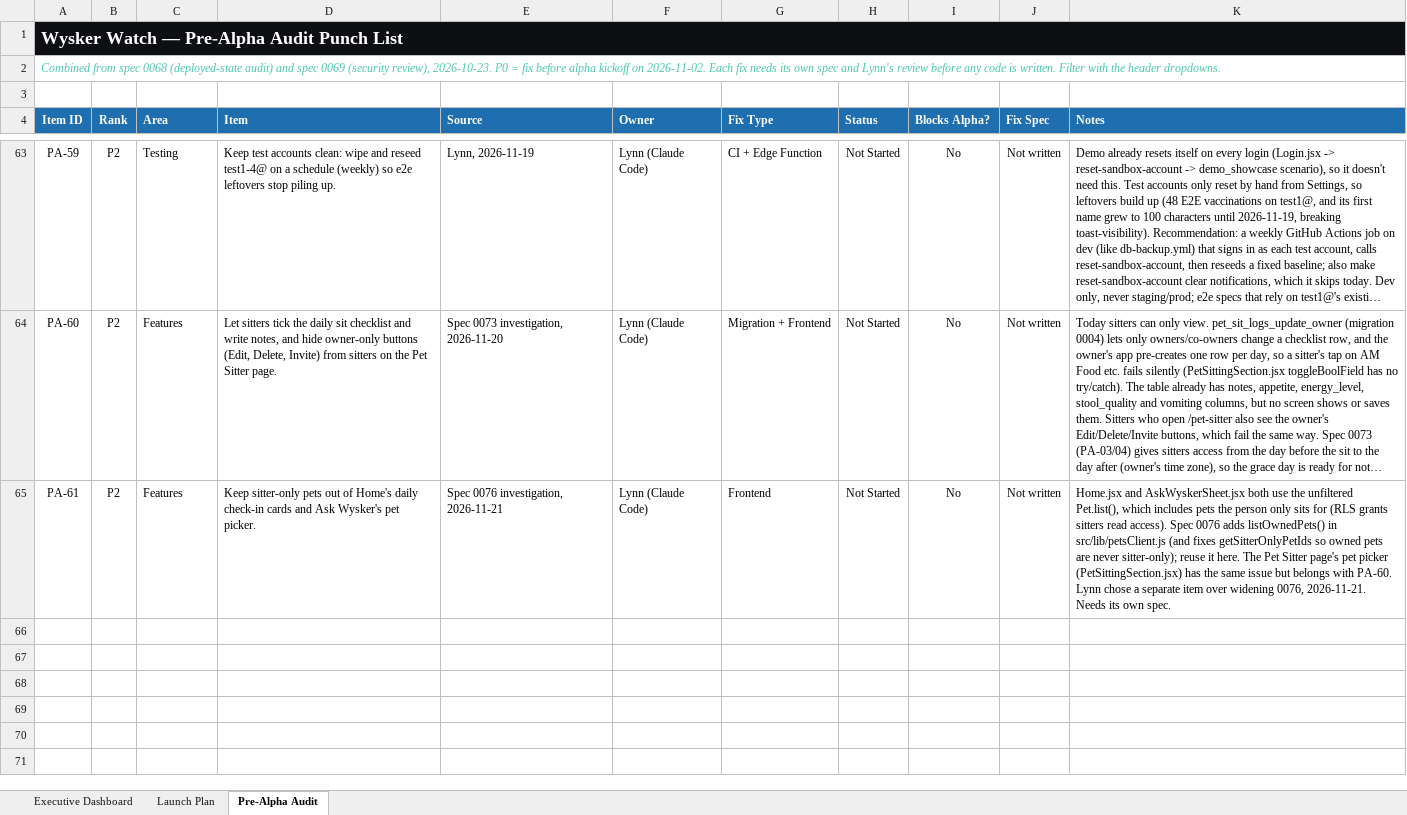
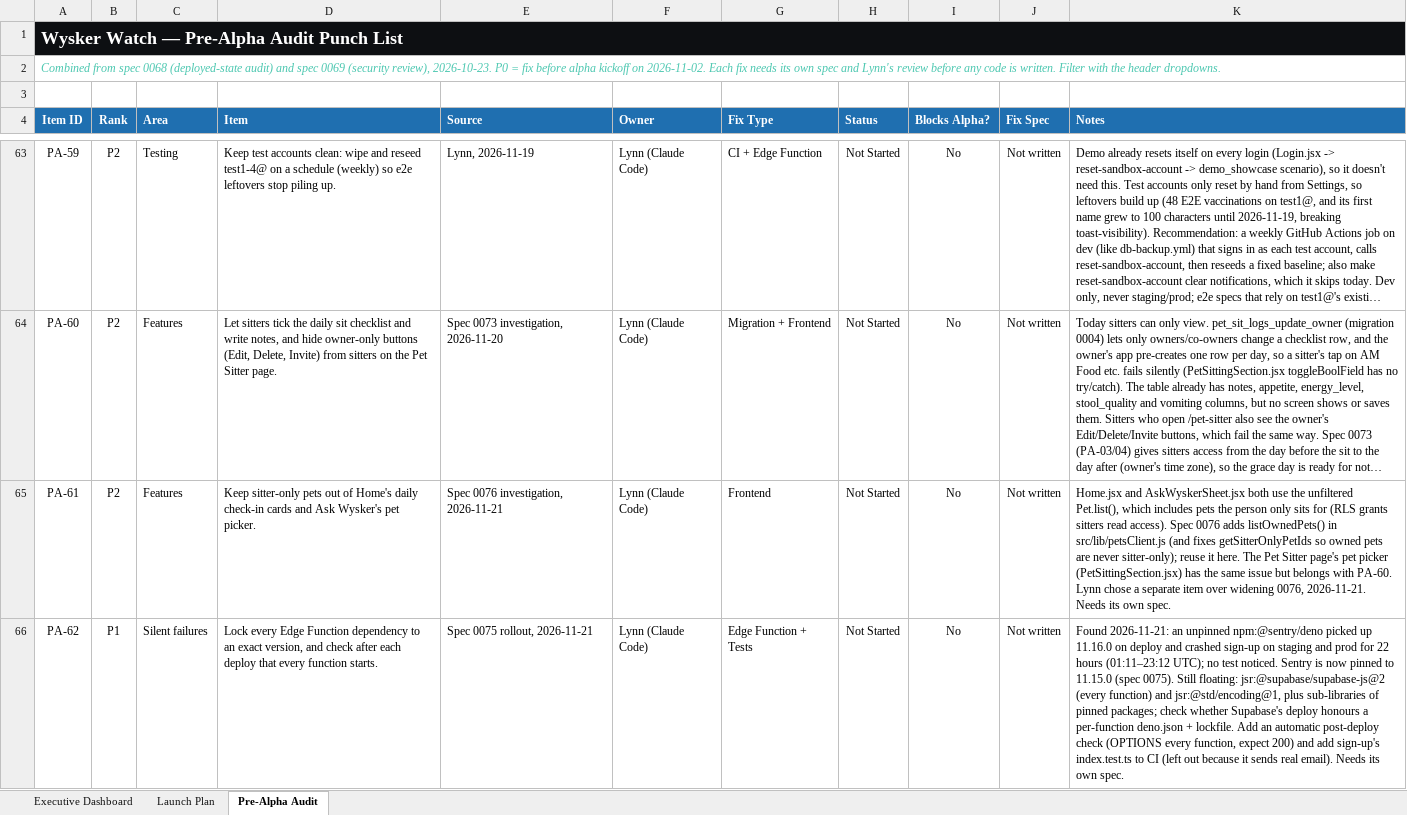
Before and after one commit to YellowVelo/whisker-watch-supabase, an Excel workbook: docs/planning/Wysker_Watch_Launch_Plan.xlsx, sheet Pre-Alpha Audit, drawn as a sheet; only a part is shown, gaps mark what is left out; long unchanged cells end in …; values as stored, in another font and other column widths than the file's, no borders; conditional formats not drawn; the diff names each change by its address in the sheet, - before the commit and + after, or states it on an @@ line.

```diff
--- a/docs/planning/Wysker_Watch_Launch_Plan.xlsx (sheet Pre-Alpha Audit)
+++ b/docs/planning/Wysker_Watch_Launch_Plan.xlsx (sheet Pre-Alpha Audit)
+row 66: PA-62 | P1 | Silent failures | Lock every Edge Function dependency to an exact version, and check after each deploy that every function starts. | Spec 0075 rollout, 2026-11-21 | Lynn (Claude Code) | Edge Function + Tests | Not Started | No | Not written | Found 2026-11-21: an unpinned npm:@sentry/deno picked up 11.16.0 on deploy and crashed sign-up on staging and prod for 22 hours (01:11–23:12 UTC); no test noticed. Sentry is now pinned to 11.15.0 (spec 0075). Still floating: jsr:@supabase/supabase-js@2 (every function) and jsr:@std/encoding@1, plus sub-libraries of pinned packages; check whether Supabase's deploy honours a per-function deno.json + lockfile. Add an automatic post-deploy check (OPTIONS every function, expect 200) and add sign-up's index.test.ts to CI (left out because it sends real email). Needs its own spec.
```
Also changed, not shown: 7 other files.
